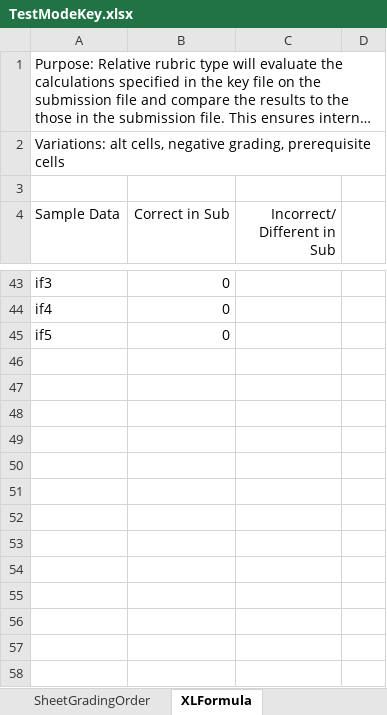
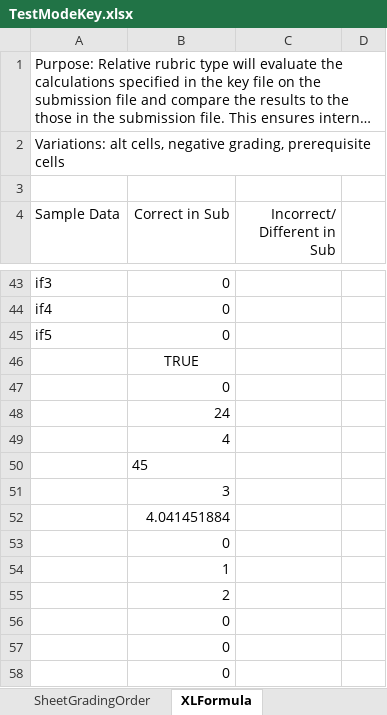
Before and after one commit to cmusv/pysheetgrader-core, an Excel workbook: excel/TestModeKey.xlsx, sheet XLFormula, drawn as a sheet; only a part is shown, gaps mark what is left out; long unchanged cells end in …; values as stored, in another font and other column widths than the file's, no borders; the diff names each change by its address in the sheet, - before the commit and + after, or states it on an @@ line.

```diff
--- a/excel/TestModeKey.xlsx (sheet XLFormula)
+++ b/excel/TestModeKey.xlsx (sheet XLFormula)
+row 46:  | TRUE
+row 47:  | 0
+row 48:  | 24
+row 49:  | 4
+row 50:  | 45
+row 51:  | 3
+row 52:  | 4.041451884
+row 53:  | 0
+row 54:  | 1
+row 55:  | 2
+row 56:  | 0
+row 57:  | 0
+row 58:  | 0
```
Also changed, not shown: sheet XLFormula_CheckOrder, excel/TestModeSubmission.xlsx, 1 other file.
